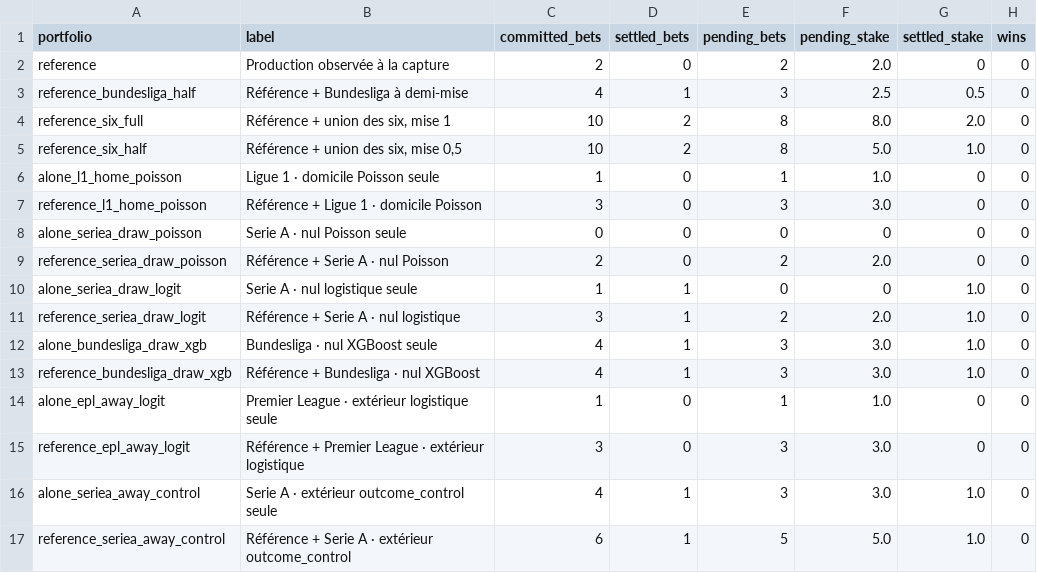
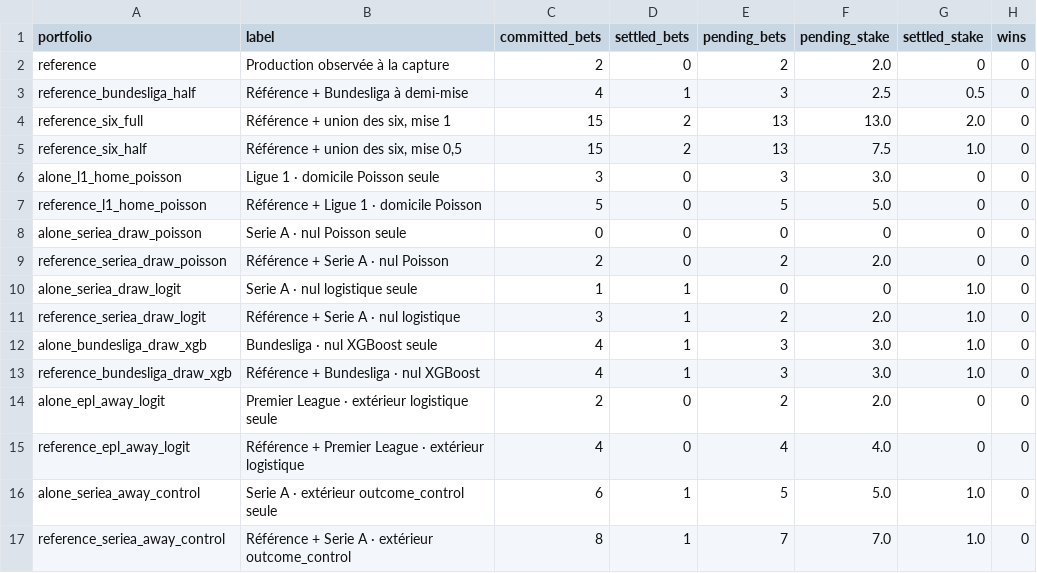
Before and after one commit to Mohamed-Ali-SOBHI/ScorePredict, a CSV file: comparison.csv, drawn as a sheet; only a part is shown; the diff names each change by its address in the sheet, - before the commit and + after, or states it on an @@ line.

```diff
--- a/comparison.csv
+++ b/comparison.csv
-C4:C5 (committed_bets): 10
+C4:C5 (committed_bets): 15
-E4:E5 (pending_bets): 8
+E4:E5 (pending_bets): 13
-F4 (pending_stake): 8.0
+F4 (pending_stake): 13.0
-F5 (pending_stake): 5.0
+F5 (pending_stake): 7.5
-C6 (committed_bets): 1
+C6 (committed_bets): 3
-E6 (pending_bets): 1
+E6 (pending_bets): 3
-F6 (pending_stake): 1.0
+F6 (pending_stake): 3.0
-C7 (committed_bets): 3
+C7 (committed_bets): 5
-E7 (pending_bets): 3
+E7 (pending_bets): 5
-F7 (pending_stake): 3.0
+F7 (pending_stake): 5.0
-C14 (committed_bets): 1
+C14 (committed_bets): 2
-E14 (pending_bets): 1
+E14 (pending_bets): 2
-F14 (pending_stake): 1.0
+F14 (pending_stake): 2.0
-C15 (committed_bets): 3
+C15 (committed_bets): 4
-E15 (pending_bets): 3
+E15 (pending_bets): 4
-F15 (pending_stake): 3.0
+F15 (pending_stake): 4.0
-C16 (committed_bets): 4
+C16 (committed_bets): 6
-E16 (pending_bets): 3
+E16 (pending_bets): 5
-F16 (pending_stake): 3.0
+F16 (pending_stake): 5.0
-C17 (committed_bets): 6
+C17 (committed_bets): 8
-E17 (pending_bets): 5
+E17 (pending_bets): 7
-F17 (pending_stake): 5.0
+F17 (pending_stake): 7.0
```
Also changed, not shown: 18 other files.
